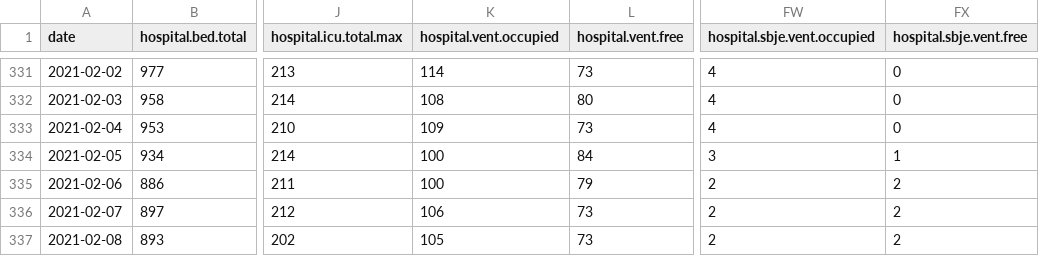
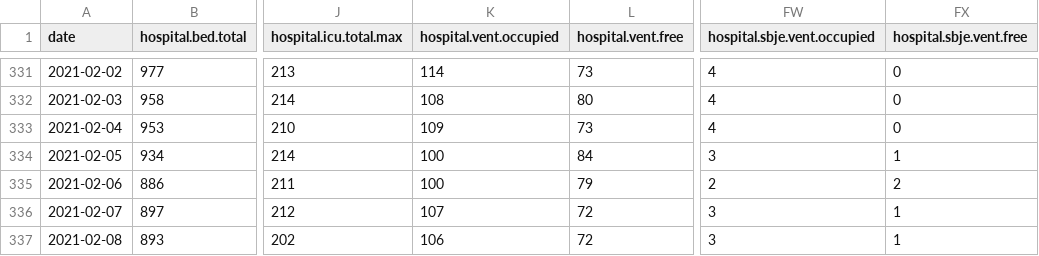
Before and after one commit to sledilnik/data, a CSV file: csv/hospitals.csv, drawn as a sheet; only a part is shown, gaps mark what is left out; the diff names each change by its address in the sheet, - before the commit and + after, or states it on an @@ line.

```diff
--- a/csv/hospitals.csv
+++ b/csv/hospitals.csv
-K336 (hospital.vent.occupied): 106
+K336 (hospital.vent.occupied): 107
-L336:L337 (hospital.vent.free): 73
+L336:L337 (hospital.vent.free): 72
-FW336:FW337 (hospital.sbje.vent.occupied): 2
+FW336:FW337 (hospital.sbje.vent.occupied): 3
-FX336:FX337 (hospital.sbje.vent.free): 2
+FX336:FX337 (hospital.sbje.vent.free): 1
-K337 (hospital.vent.occupied): 105
+K337 (hospital.vent.occupied): 106
```
Also changed, not shown: csv/icu.csv, csv/patients.csv, 5 other files.
